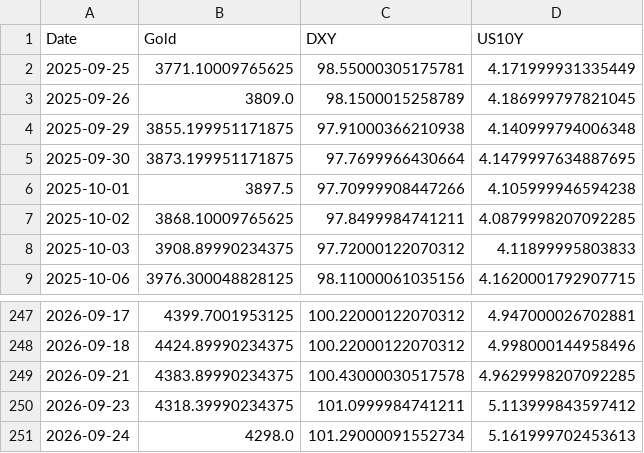
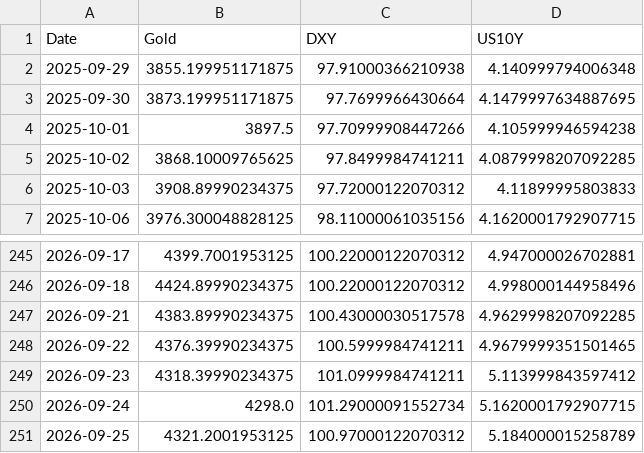
Before and after one commit to Marketing-fb/gold-ai-server, a CSV file: latest_data.csv, drawn as a sheet; only a part is shown, gaps mark what is left out.

```diff
--- a/latest_data.csv
+++ b/latest_data.csv
@@ -1,4 +1,2 @@
 Date,Gold,DXY,US10Y
-2025-09-25,3771.10009765625,98.55000305175781,4.171999931335449
-2025-09-26,3809.0,98.1500015258789,4.186999797821045
 2025-09-29,3855.199951171875,97.91000366210938,4.140999794006348
@@ -249,3 +247,5 @@ Date,Gold,DXY,US10Y
 2026-09-21,4383.89990234375,100.43000030517578,4.9629998207092285
+2026-09-22,4376.39990234375,100.5999984741211,4.9679999351501465
 2026-09-23,4318.39990234375,101.0999984741211,5.113999843597412
-2026-09-24,4298.0,101.29000091552734,5.161999702453613
+2026-09-24,4298.0,101.29000091552734,5.1620001792907715
+2026-09-25,4321.2001953125,100.97000122070312,5.184000015258789
```
